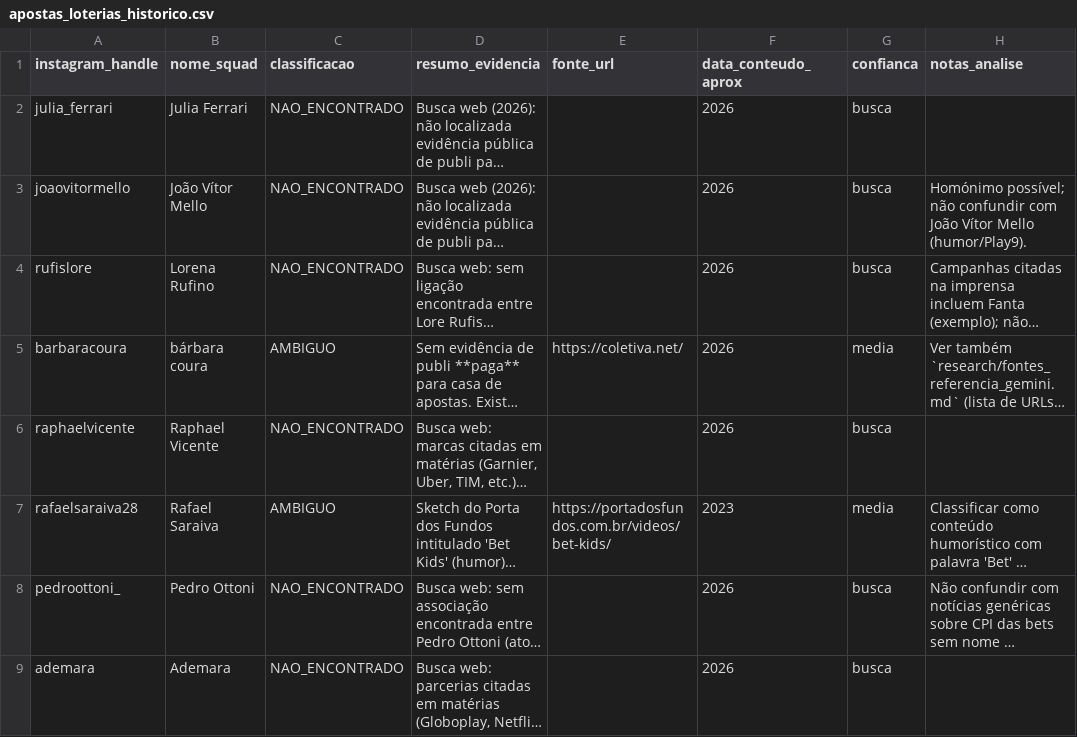
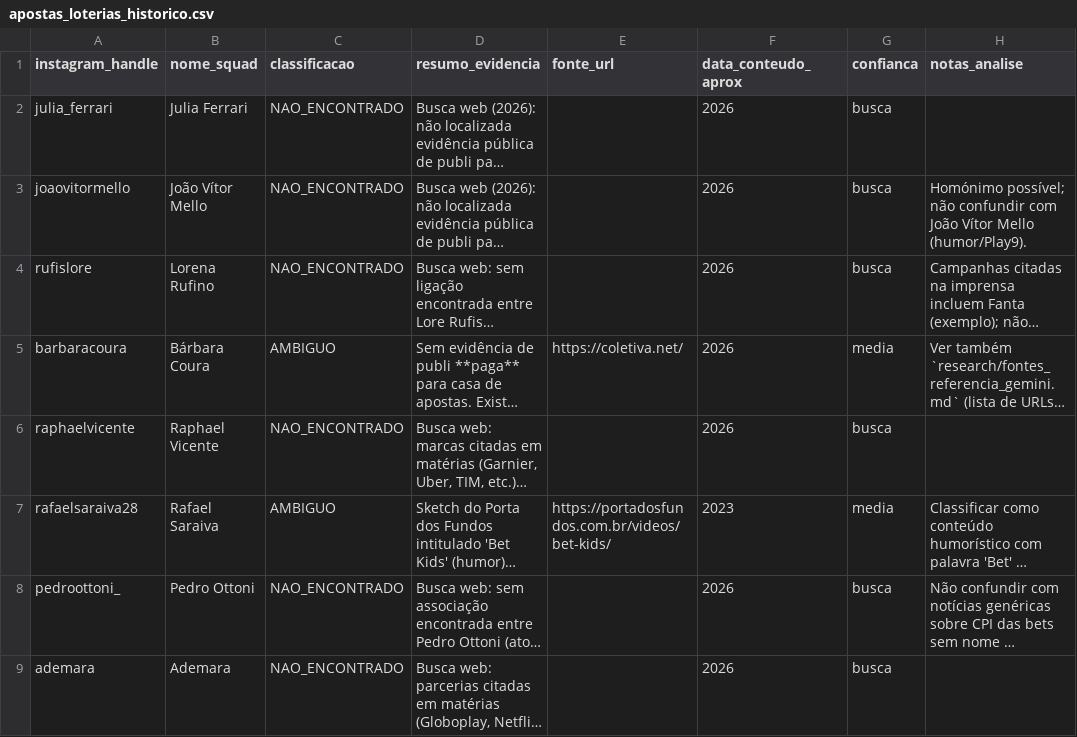
Before and after one commit to epieratti/calia-bi-reports, a CSV file: loterias2026-20260406/data/apostas_loterias_historico.csv, drawn as a sheet; long unchanged cells end in …; the diff names each change by its address in the sheet, - before the commit and + after, or states it on an @@ line.

```diff
--- a/loterias2026-20260406/data/apostas_loterias_historico.csv
+++ b/loterias2026-20260406/data/apostas_loterias_historico.csv
-B5 (nome_squad): bárbara coura
+B5 (nome_squad): Bárbara Coura
```
Also changed, not shown: loterias2026-20260406/data/busca_loteria_complementar.csv, loterias2026-20260406/data/busca_nome_bet.csv, 12 other files.
